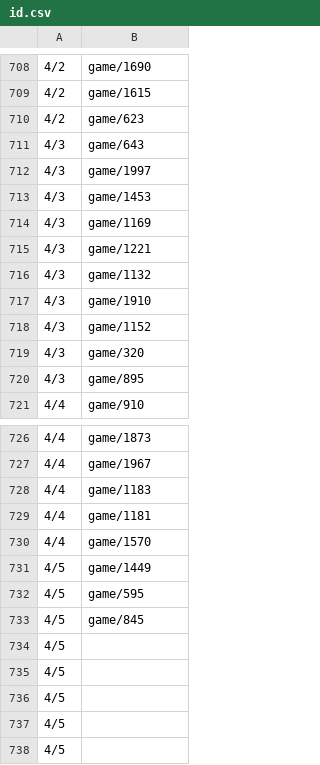
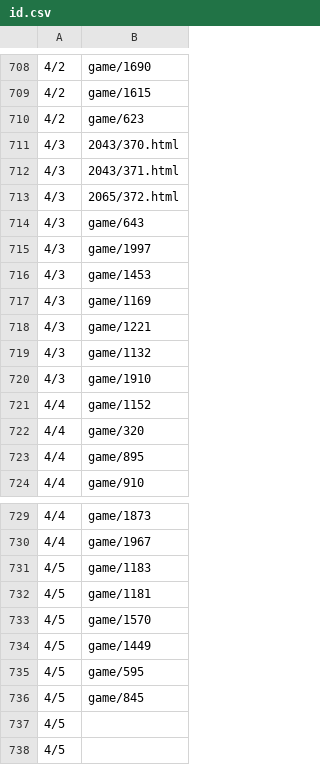
Before and after one commit to HZH1907/somenormalfile, a CSV file: id.csv, drawn as a sheet; only a part is shown, gaps mark what is left out.

```diff
--- a/id.csv
+++ b/id.csv
@@ -710,2 +710,5 @@
 4/2,game/623
+4/3,2043/370.html
+4/3,2043/371.html
+4/3,2065/372.html
 4/3,game/643
@@ -717,5 +720,5 @@
 4/3,game/1910
-4/3,game/1152
-4/3,game/320
-4/3,game/895
+4/4,game/1152
+4/4,game/320
+4/4,game/895
 4/4,game/910
@@ -727,5 +730,5 @@
 4/4,game/1967
-4/4,game/1183
-4/4,game/1181
-4/4,game/1570
+4/5,game/1183
+4/5,game/1181
+4/5,game/1570
 4/5,game/1449
@@ -733,5 +736,2 @@
 4/5,game/845
-4/5,
-4/5,
-4/5,
 4/5,
```
